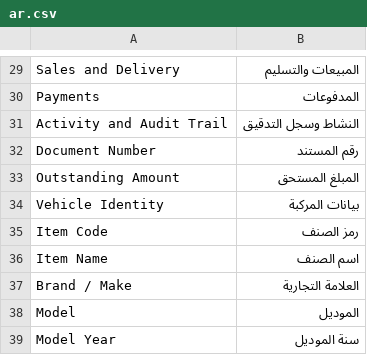
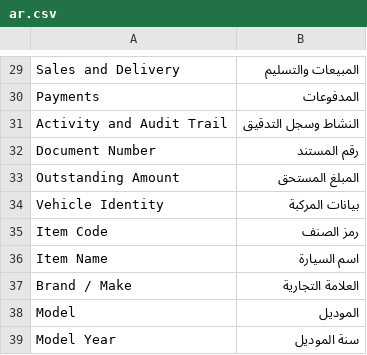
Before and after one commit to nagigithup/AN-Truck, a CSV file: an_truck/translations/ar.csv, drawn as a sheet; only a part is shown, gaps mark what is left out.

Commit message:
fix: simplify vehicle master list filters

```diff
--- a/an_truck/translations/ar.csv
+++ b/an_truck/translations/ar.csv
@@ -35,3 +35,3 @@
 "Item Code","رمز الصنف"
-"Item Name","اسم الصنف"
+"Item Name","اسم السيارة"
 "Brand / Make","العلامة التجارية"
```
Also changed, not shown: 3 other files.
